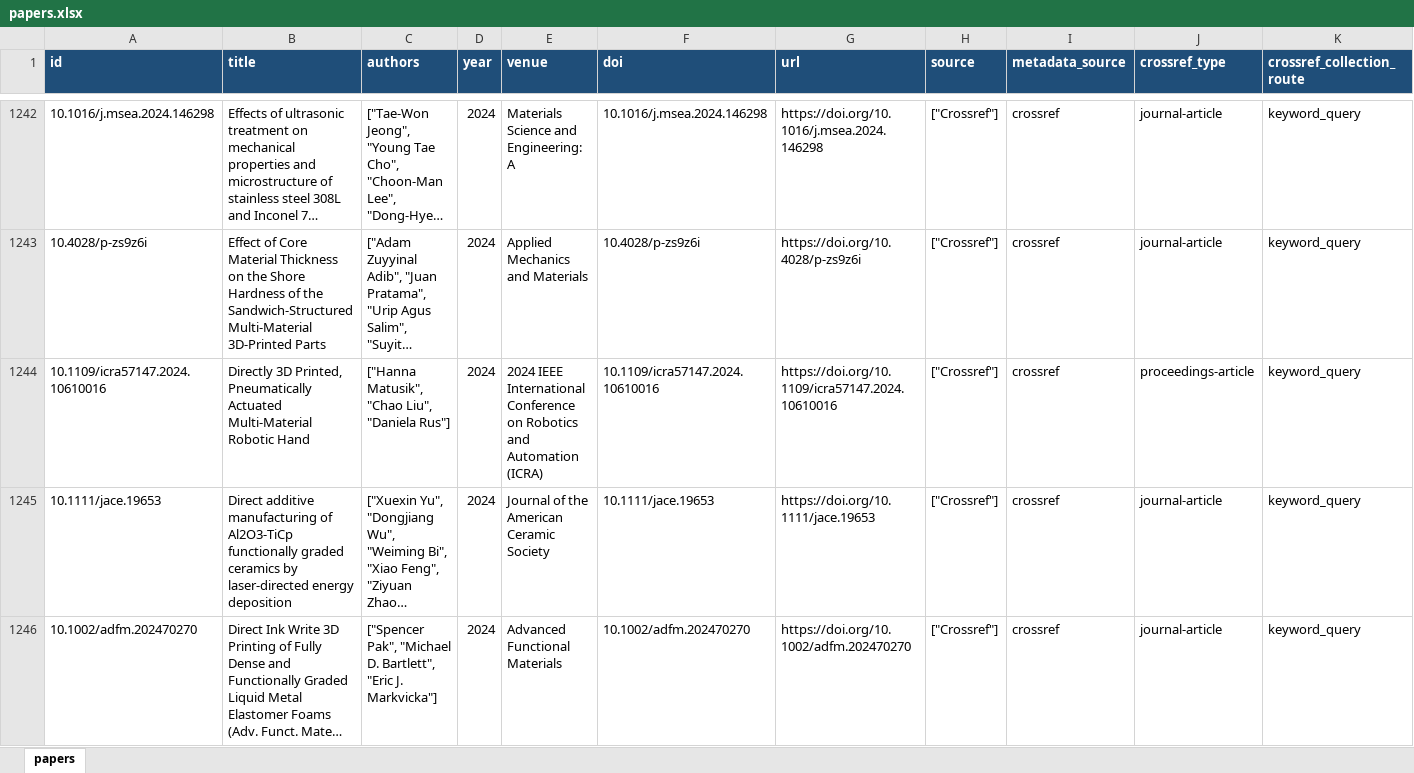
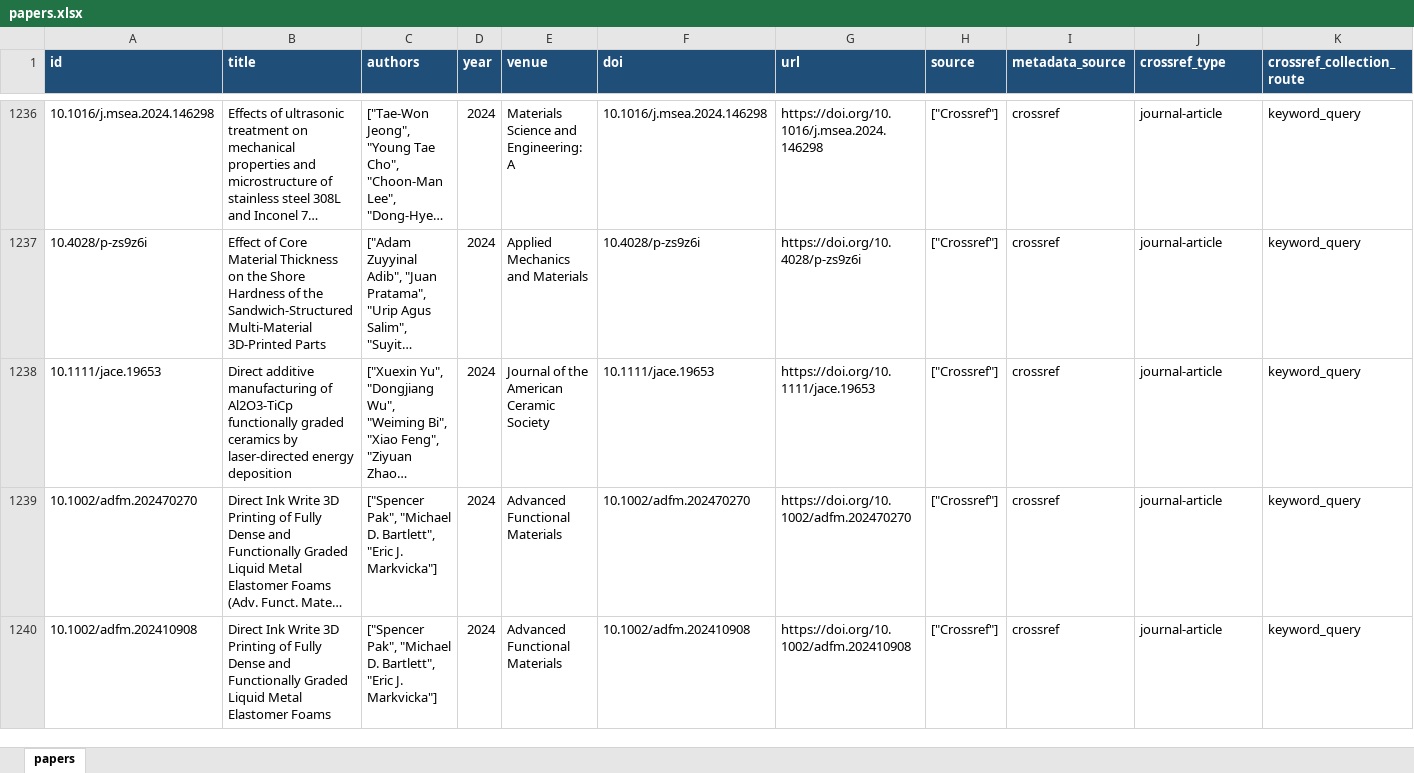
Before and after one commit to lko9911/GPT_Paper_research, an Excel workbook: data/papers.xlsx, sheet papers, drawn as a sheet; only a part is shown, gaps mark what is left out; the shorter side is filled out with more unchanged rows; long unchanged cells end in …; values as stored, in another font and other column widths than the file's, no borders; rows hold the shown columns only; the diff covers the shown part only; the diff names each change by its address in the sheet, - before the commit and + after, or states it on an @@ line.

Commit message:
Rebuild public data as journal articles only

```diff
--- a/data/papers.xlsx (sheet papers)
+++ b/data/papers.xlsx (sheet papers)
-row 1244: 10.1109/icra57147.2024.10610016 | Directly 3D Printed, Pneumatically Actuated Multi-Material Robotic Hand | ["Hanna Matusik", "Chao Liu", "Daniela Rus"] | 2024 | 2024 IEEE International Conference on Robotics and Automation (ICRA) | 10.1109/icra57147.2024.10610016 | https://doi.org/10.1109/icra57147.2024.10610016 | ["Crossref"] | crossref | proceedings-article | keyword_query
```
Also changed, not shown: 8 removed rows elsewhere in this sheet, 19 other files.
